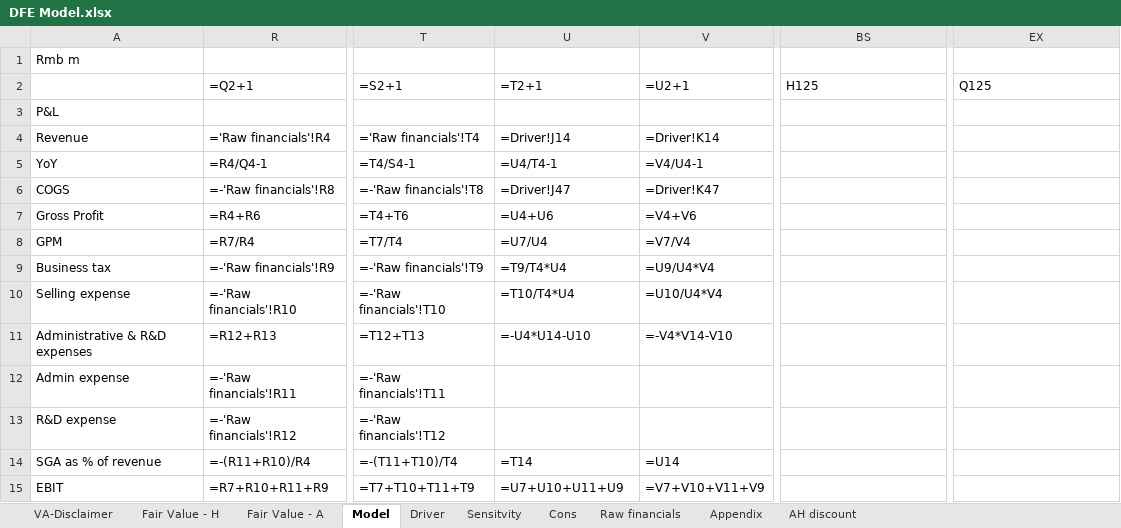
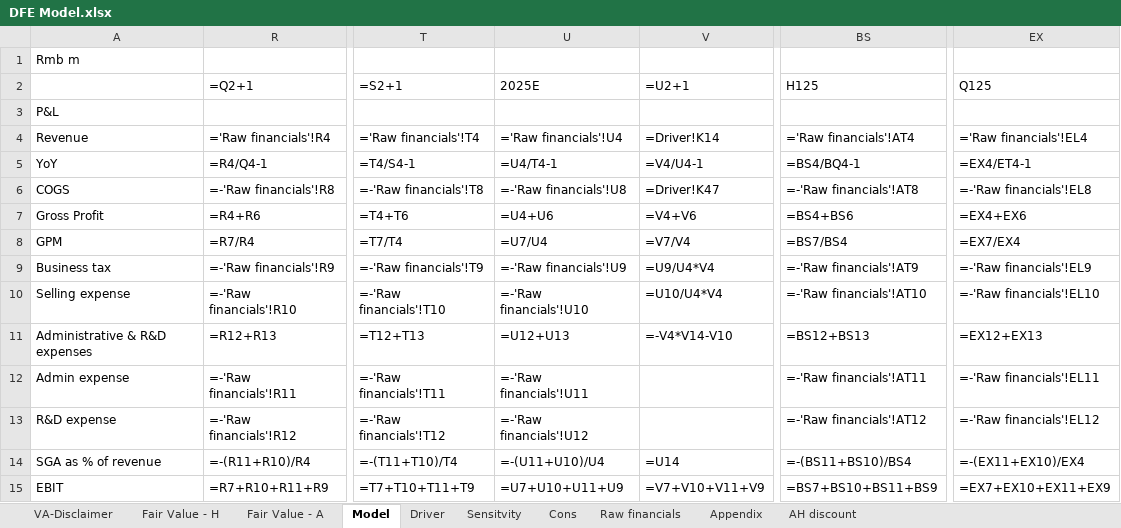
Before and after one commit to nicoling924/model-update-agent, an Excel workbook: companies/DFE/model/DFE Model.xlsx, sheet Model, drawn as a sheet; only a part is shown, gaps mark what is left out; values as stored, in another font and other column widths than the file's, no cell formats; formulas without a stored value are shown as written; the diff covers the shown part only; the diff names each change by its address in the sheet, - before the commit and + after, or states it on an @@ line.

```diff
--- a/companies/DFE/model/DFE Model.xlsx (sheet Model)
+++ b/companies/DFE/model/DFE Model.xlsx (sheet Model)
-U2: =T2+1
+U2: 2025E
-U4 (2025E): =Driver!J14
+U4 (2025E): ='Raw financials'!U4
-BS4 (H125): (empty)
+BS4 (H125): ='Raw financials'!AT4
-EX4 (Q125): (empty)
+EX4 (Q125): ='Raw financials'!EL4
-BS5 (H125): (empty)
+BS5 (H125): =BS4/BQ4-1
-EX5 (Q125): (empty)
+EX5 (Q125): =EX4/ET4-1
-U6 (2025E): =Driver!J47
+U6 (2025E): =-'Raw financials'!U8
-BS6 (H125): (empty)
+BS6 (H125): =-'Raw financials'!AT8
-EX6 (Q125): (empty)
+EX6 (Q125): =-'Raw financials'!EL8
-BS7 (H125): (empty)
+BS7 (H125): =BS4+BS6
-EX7 (Q125): (empty)
+EX7 (Q125): =EX4+EX6
-BS8 (H125): (empty)
+BS8 (H125): =BS7/BS4
-EX8 (Q125): (empty)
+EX8 (Q125): =EX7/EX4
-U9 (2025E): =T9/T4*U4
+U9 (2025E): =-'Raw financials'!U9
-BS9 (H125): (empty)
+BS9 (H125): =-'Raw financials'!AT9
-EX9 (Q125): (empty)
+EX9 (Q125): =-'Raw financials'!EL9
-U10 (2025E): =T10/T4*U4
+U10 (2025E): =-'Raw financials'!U10
-BS10 (H125): (empty)
+BS10 (H125): =-'Raw financials'!AT10
-EX10 (Q125): (empty)
+EX10 (Q125): =-'Raw financials'!EL10
-U11 (2025E): =-U4*U14-U10
+U11 (2025E): =U12+U13
-BS11 (H125): (empty)
+BS11 (H125): =BS12+BS13
-EX11 (Q125): (empty)
+EX11 (Q125): =EX12+EX13
-U12 (2025E): (empty)
+U12 (2025E): =-'Raw financials'!U11
-BS12 (H125): (empty)
+BS12 (H125): =-'Raw financials'!AT11
-EX12 (Q125): (empty)
+EX12 (Q125): =-'Raw financials'!EL11
-U13 (2025E): (empty)
+U13 (2025E): =-'Raw financials'!U12
-BS13 (H125): (empty)
+BS13 (H125): =-'Raw financials'!AT12
-EX13 (Q125): (empty)
+EX13 (Q125): =-'Raw financials'!EL12
-U14 (2025E): =T14
+U14 (2025E): =-(U11+U10)/U4
-BS14 (H125): (empty)
+BS14 (H125): =-(BS11+BS10)/BS4
-EX14 (Q125): (empty)
+EX14 (Q125): =-(EX11+EX10)/EX4
-BS15 (H125): (empty)
+BS15 (H125): =BS7+BS10+BS11+BS9
-EX15 (Q125): (empty)
+EX15 (Q125): =EX7+EX10+EX11+EX9
```
Also changed, not shown: 270 edited cells elsewhere in this sheet, sheet Raw financials, sheet Driver, sheet Cons, sheet Fair Value - H, sheet Fair Value - A, cell formats, hidden cells, charts or pictures, 8 other files.
